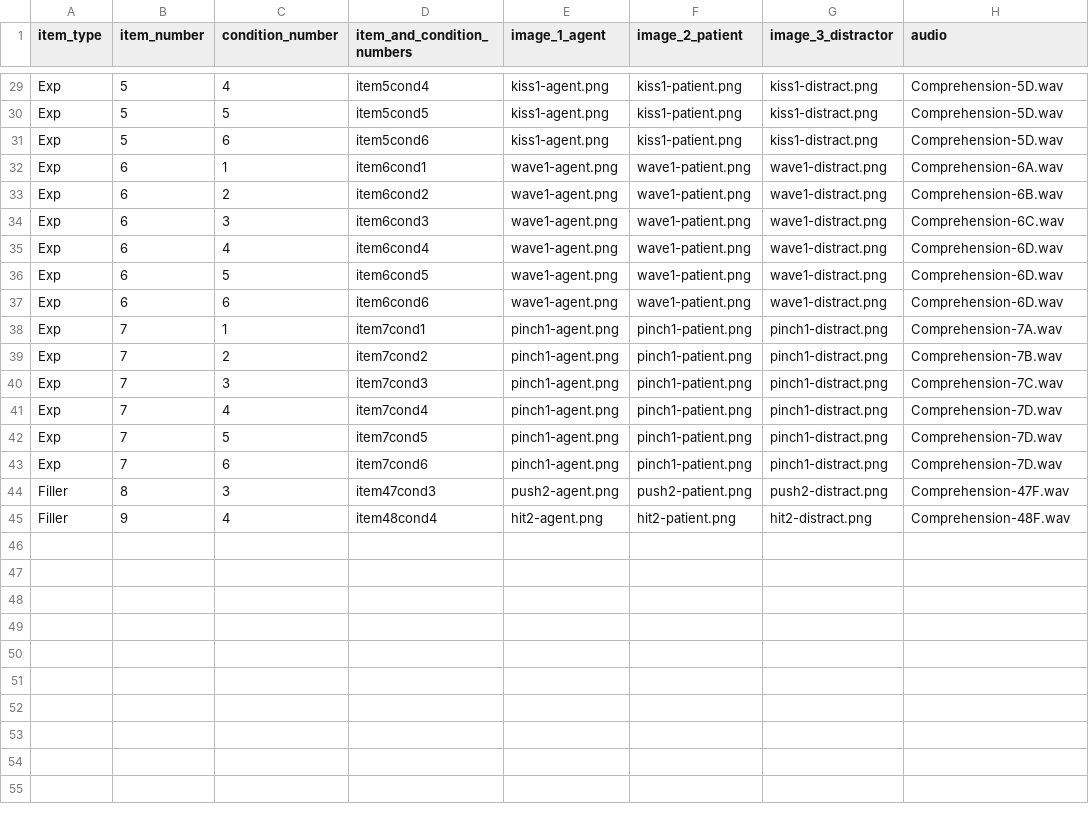
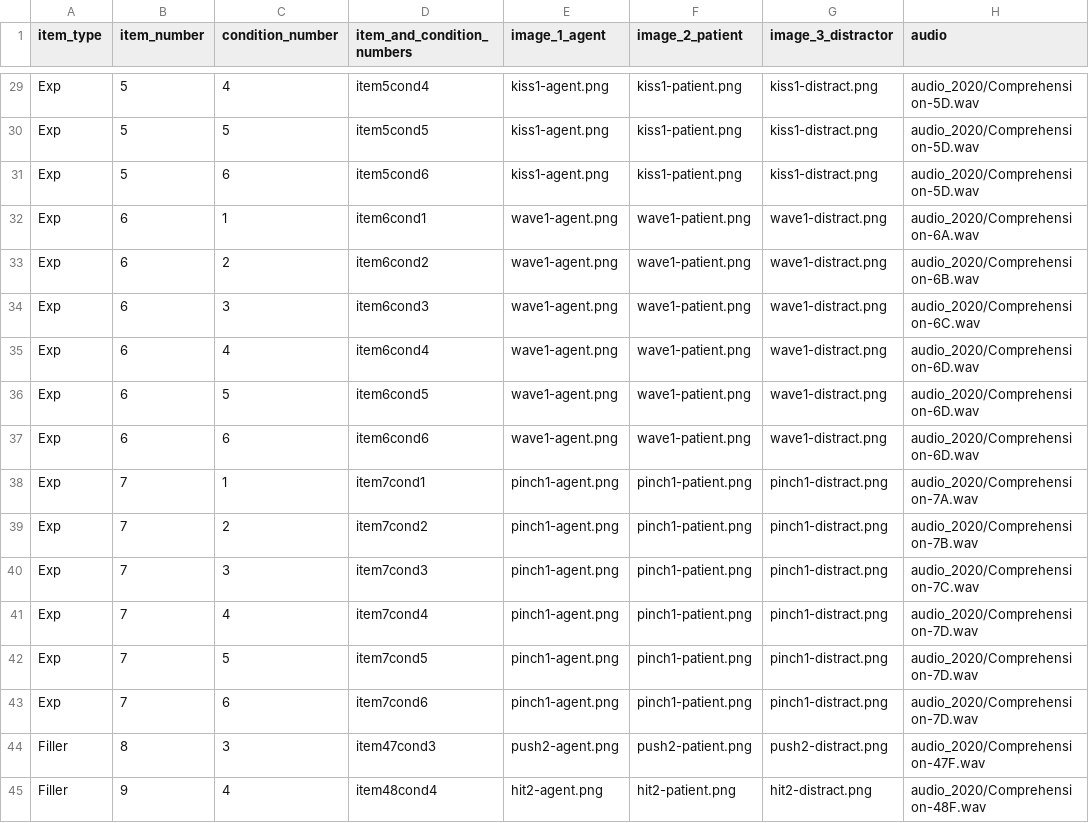
Before and after one commit to ELF-Lab/VisualWorldTools, a CSV file: experimental_items/experimental_items_small_2x3.csv, drawn as a sheet; only a part is shown, gaps mark what is left out; the diff covers the shown part only; the diff names each change by its address in the sheet, - before the commit and + after, or states it on an @@ line.

```diff
--- a/experimental_items/experimental_items_small_2x3.csv
+++ b/experimental_items/experimental_items_small_2x3.csv
-H29:H31 (audio): Comprehension-5D.wav
+H29:H31 (audio): audio_2020/Comprehension-5D.wav
-H32 (audio): Comprehension-6A.wav
+H32 (audio): audio_2020/Comprehension-6A.wav
-H33 (audio): Comprehension-6B.wav
+H33 (audio): audio_2020/Comprehension-6B.wav
-H34 (audio): Comprehension-6C.wav
+H34 (audio): audio_2020/Comprehension-6C.wav
-H35:H37 (audio): Comprehension-6D.wav
+H35:H37 (audio): audio_2020/Comprehension-6D.wav
-H38 (audio): Comprehension-7A.wav
+H38 (audio): audio_2020/Comprehension-7A.wav
-H39 (audio): Comprehension-7B.wav
+H39 (audio): audio_2020/Comprehension-7B.wav
-H40 (audio): Comprehension-7C.wav
+H40 (audio): audio_2020/Comprehension-7C.wav
-H41:H43 (audio): Comprehension-7D.wav
+H41:H43 (audio): audio_2020/Comprehension-7D.wav
-H44 (audio): Comprehension-47F.wav
+H44 (audio): audio_2020/Comprehension-47F.wav
-H45 (audio): Comprehension-48F.wav
+H45 (audio): audio_2020/Comprehension-48F.wav
```
Also changed, not shown: 27 edited cells elsewhere in this file, experimental_items/experimental_items_small.csv, experimental_items/experimental_items_small_2x2x2.csv.
